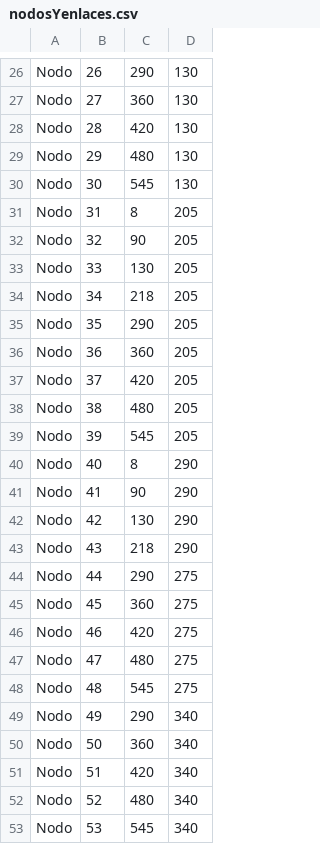
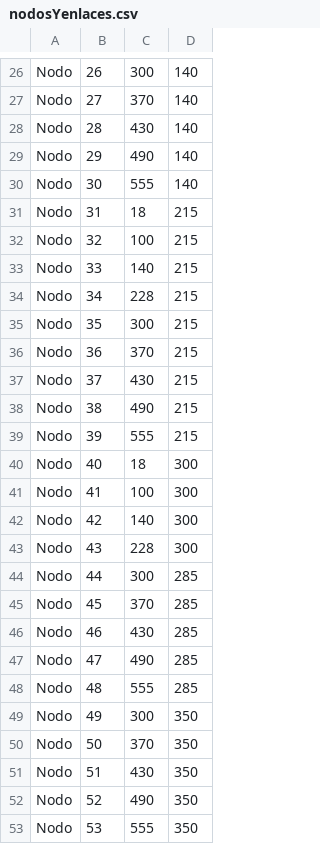
Before and after one commit to PabloBonet/TP1_IA_DRONE, a CSV file: TP1-IA/archivosCSV/nodosYenlaces.csv, drawn as a sheet; only a part is shown, gaps mark what is left out; the diff covers the shown part only; the diff names each change by its address in the sheet, - before the commit and + after, or states it on an @@ line.

```diff
--- a/TP1-IA/archivosCSV/nodosYenlaces.csv
+++ b/TP1-IA/archivosCSV/nodosYenlaces.csv
-C26: 290
+C26: 300
-D26:D30: 130
+D26:D30: 140
-C27: 360
+C27: 370
-C28: 420
+C28: 430
-C29: 480
+C29: 490
-C30: 545
+C30: 555
-C31: 8
+C31: 18
-D31:D39: 205
+D31:D39: 215
-C32: 90
+C32: 100
-C33: 130
+C33: 140
-C34: 218
+C34: 228
-C35: 290
+C35: 300
-C36: 360
+C36: 370
-C37: 420
+C37: 430
-C38: 480
+C38: 490
-C39: 545
+C39: 555
-C40: 8
+C40: 18
-D40:D43: 290
+D40:D43: 300
-C41: 90
+C41: 100
-C42: 130
+C42: 140
-C43: 218
+C43: 228
-C44: 290
+C44: 300
-D44:D48: 275
+D44:D48: 285
-C45: 360
+C45: 370
-C46: 420
+C46: 430
-C47: 480
+C47: 490
-C48: 545
+C48: 555
-C49: 290
+C49: 300
-D49:D53: 340
+D49:D53: 350
-C50: 360
+C50: 370
-C51: 420
+C51: 430
-C52: 480
+C52: 490
-C53: 545
+C53: 555
```
Also changed, not shown: 108 edited cells elsewhere in this file, 18 other files.
